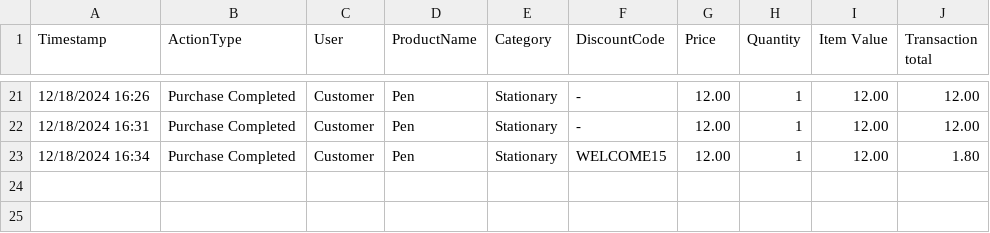
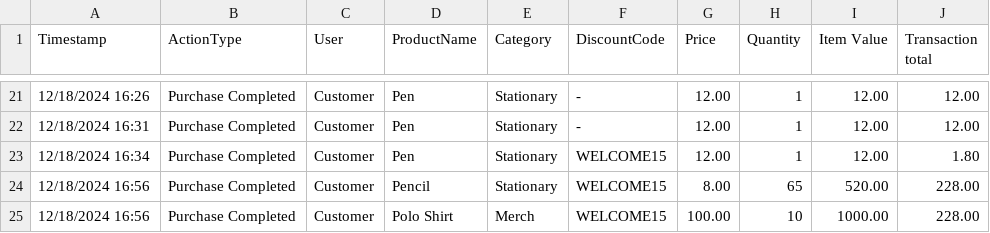
Before and after one commit to Wiggle-Ryutsuki/CPE100-CountLess, a CSV file: transactions2.csv, drawn as a sheet; only a part is shown, gaps mark what is left out.

```diff
--- a/transactions2.csv
+++ b/transactions2.csv
@@ -23 +23,3 @@ Timestamp,ActionType,User,ProductName,Category,DiscountCode,Price,Quantity,Item
 12/18/2024 16:34,Purchase Completed,Customer,Pen,Stationary,WELCOME15,12.00,1,12.00,1.80
+12/18/2024 16:56,Purchase Completed,Customer,Pencil,Stationary,WELCOME15,8.00,65,520.00,228.00
+12/18/2024 16:56,Purchase Completed,Customer,Polo Shirt,Merch,WELCOME15,100.00,10,1000.00,228.00
```
Also changed, not shown: 1 other file.
